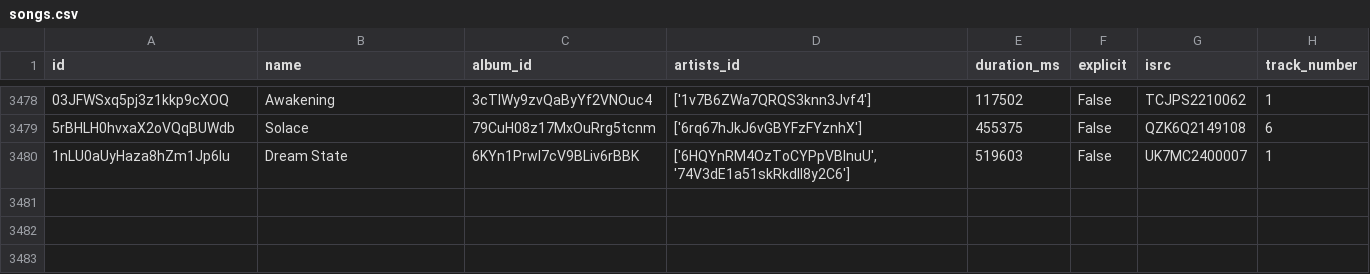
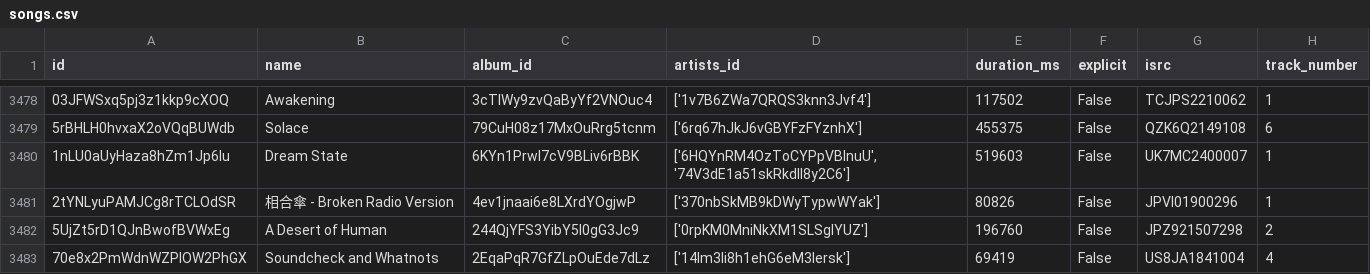
Before and after one commit to iochoa808/SpotifyData, a CSV file: data/songs.csv, drawn as a sheet; only a part is shown, gaps mark what is left out; the diff names each change by its address in the sheet, - before the commit and + after, or states it on an @@ line.

```diff
--- a/data/songs.csv
+++ b/data/songs.csv
+row 3481: 2tYNLyuPAMJCg8rTCLOdSR | 相合傘 - Broken Radio Version | 4ev1jnaai6e8LXrdYOgjwP | ['370nbSkMB9kDWyTypwWYak'] | 80826 | False | JPVI01900296 | 1
+row 3482: 5UjZt5rD1QJnBwofBVWxEg | A Desert of Human | 244QjYFS3YibY5I0gG3Jc9 | ['0rpKM0MniNkXM1SLSglYUZ'] | 196760 | False | JPZ921507298 | 2
+row 3483: 70e8x2PmWdnWZPlOW2PhGX | Soundcheck and Whatnots | 2EqaPqR7GfZLpOuEde7dLz | ['14Im3li8h1ehG6eM3lersk'] | 69419 | False | US8JA1841004 | 4
```
Also changed, not shown: data/artists.csv, data/recently_played.csv, 1 other file.
